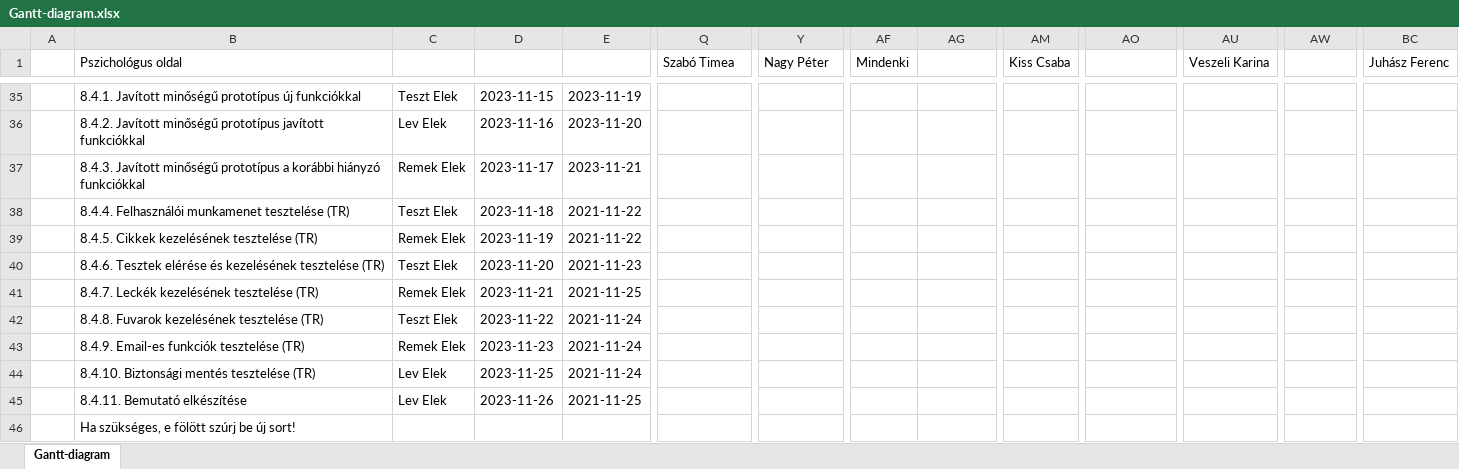
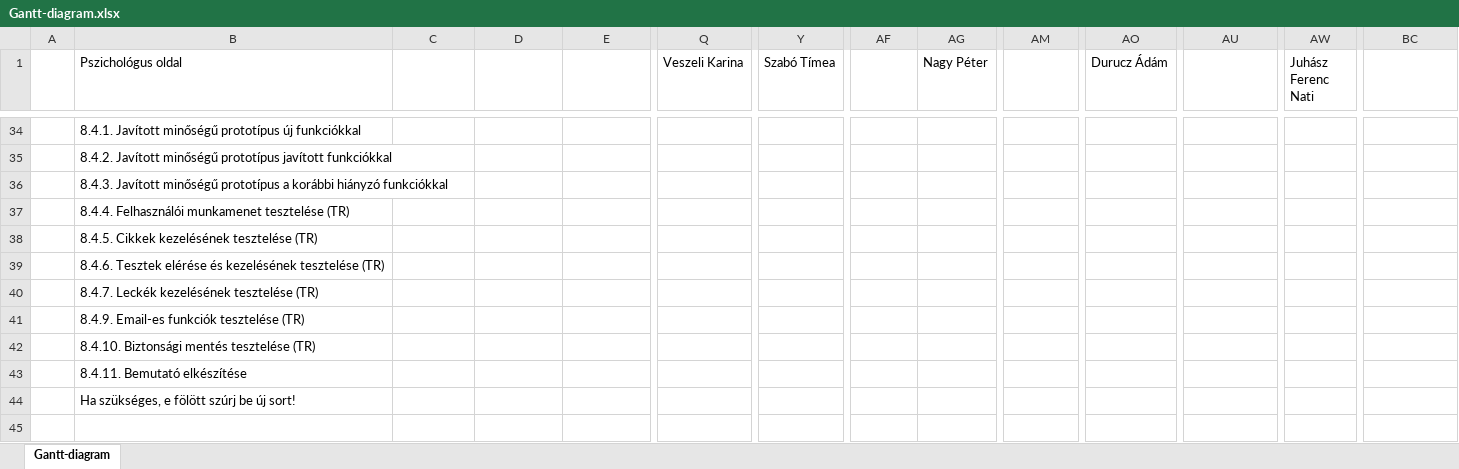
Before and after one commit to timeaszabo1217/rendszerfejl1, an Excel workbook: Gantt-diagram.xlsx, sheet Gantt-diagram, drawn as a sheet; only a part is shown, gaps mark what is left out; values as stored, in another font and other column widths than the file's, no cell formats; conditional formats not drawn; removed rows and columns are numbered as before the commit, all else as after; rows hold the shown columns only; the diff covers the shown part only; the diff names each change by its address in the sheet, - before the commit and + after, or states it on an @@ line.

Commit message:
Replace Gantt-diagram.xlsx

```diff
--- a/Gantt-diagram.xlsx (sheet Gantt-diagram)
+++ b/Gantt-diagram.xlsx (sheet Gantt-diagram)
-Q1: Szabó Timea
+Q1: Veszeli Karina
-Y1: Nagy Péter
+Y1: Szabó Tímea
-AF1: Mindenki
+AF1: (empty)
-AG1: (empty)
+AG1: Nagy Péter
-AM1: Kiss Csaba
+AM1: (empty)
-AO1: (empty)
+AO1: Durucz Ádám
-AU1: Veszeli Karina
+AU1: (empty)
-AW1: (empty)
+AW1: Juhász Ferenc Nati
-BC1: Juhász Ferenc
+BC1: (empty)
-C34: Teszt Elek
+C34: (empty)
-D34: 2023-11-15
+D34: (empty)
-E34: 2023-11-19
+E34: (empty)
-C35: Lev Elek
+C35: (empty)
-D35: 2023-11-16
+D35: (empty)
-E35: 2023-11-20
+E35: (empty)
-C36: Remek Elek
+C36: (empty)
-D36: 2023-11-17
+D36: (empty)
-E36: 2023-11-21
+E36: (empty)
-C37: Teszt Elek
+C37: (empty)
-D37: 2023-11-18
+D37: (empty)
-E37:E38: 2021-11-22
+E37:E38: (empty)
-C38: Remek Elek
+C38: (empty)
-D38: 2023-11-19
+D38: (empty)
-C39: Teszt Elek
+C39: (empty)
-D39: 2023-11-20
+D39: (empty)
-E39: 2021-11-23
+E39: (empty)
-C40: Remek Elek
+C40: (empty)
-D40: 2023-11-21
+D40: (empty)
-E40: 2021-11-25
+E40: (empty)
-row 42:  | 8.4.8. Fuvarok kezelésének tesztelése (TR) | Teszt Elek | 2023-11-22 | 2021-11-24
-C41: Remek Elek
+C41: (empty)
-D41: 2023-11-23
+D41: (empty)
-E41:E42: 2021-11-24
+E41:E42: (empty)
-C42:C43: Lev Elek
+C42:C43: (empty)
-D42: 2023-11-25
+D42: (empty)
-D43: 2023-11-26
+D43: (empty)
-E43: 2021-11-25
+E43: (empty)
```
Also changed, not shown: 5 added rows, 6 removed rows, 55 edited cells and merged cells elsewhere in this sheet, cell formats.
